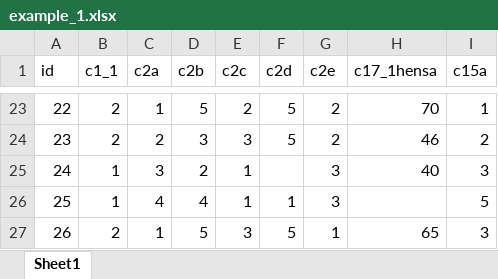
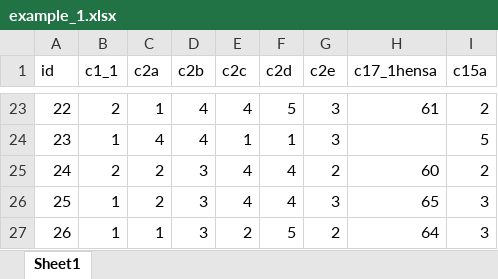
Before and after one commit to ShoFujihara/intro_R, an Excel workbook: data/example_1.xlsx, sheet Sheet1, drawn as a sheet; only a part is shown, gaps mark what is left out; values as stored, in another font and other column widths than the file's, no borders; the diff covers the shown part only; the diff names each change by its address in the sheet, - before the commit and + after, or states it on an @@ line.

```diff
--- a/data/example_1.xlsx (sheet Sheet1)
+++ b/data/example_1.xlsx (sheet Sheet1)
-D23 (c2b): 5
+D23 (c2b): 4
-E23 (c2c): 2
+E23 (c2c): 4
-G23:G24 (c2e): 2
+G23:G24 (c2e): 3
-H23 (c17_1hensa): 70
+H23 (c17_1hensa): 61
-I23 (c15a): 1
+I23 (c15a): 2
-B24 (c1_1): 2
+B24 (c1_1): 1
-C24 (c2a): 2
+C24 (c2a): 4
-D24 (c2b): 3
+D24 (c2b): 4
-E24 (c2c): 3
+E24 (c2c): 1
-F24 (c2d): 5
+F24 (c2d): 1
-H24 (c17_1hensa): 46
+H24 (c17_1hensa): (empty)
-I24 (c15a): 2
+I24 (c15a): 5
-B25 (c1_1): 1
+B25 (c1_1): 2
-C25 (c2a): 3
+C25 (c2a): 2
-D25 (c2b): 2
+D25 (c2b): 3
-E25:E26 (c2c): 1
+E25:E26 (c2c): 4
-F25 (c2d): (empty)
+F25 (c2d): 4
-G25 (c2e): 3
+G25 (c2e): 2
-H25 (c17_1hensa): 40
+H25 (c17_1hensa): 60
-I25 (c15a): 3
+I25 (c15a): 2
-C26 (c2a): 4
+C26 (c2a): 2
-D26 (c2b): 4
+D26 (c2b): 3
-F26 (c2d): 1
+F26 (c2d): 4
-H26 (c17_1hensa): (empty)
+H26 (c17_1hensa): 65
-I26 (c15a): 5
+I26 (c15a): 3
-B27 (c1_1): 2
+B27 (c1_1): 1
-D27 (c2b): 5
+D27 (c2b): 3
-E27 (c2c): 3
+E27 (c2c): 2
-G27 (c2e): 1
+G27 (c2e): 2
-H27 (c17_1hensa): 65
+H27 (c17_1hensa): 64
```
Also changed, not shown: 1 added row, 1 removed row and 201 edited cells elsewhere in this sheet, 39 other files.
